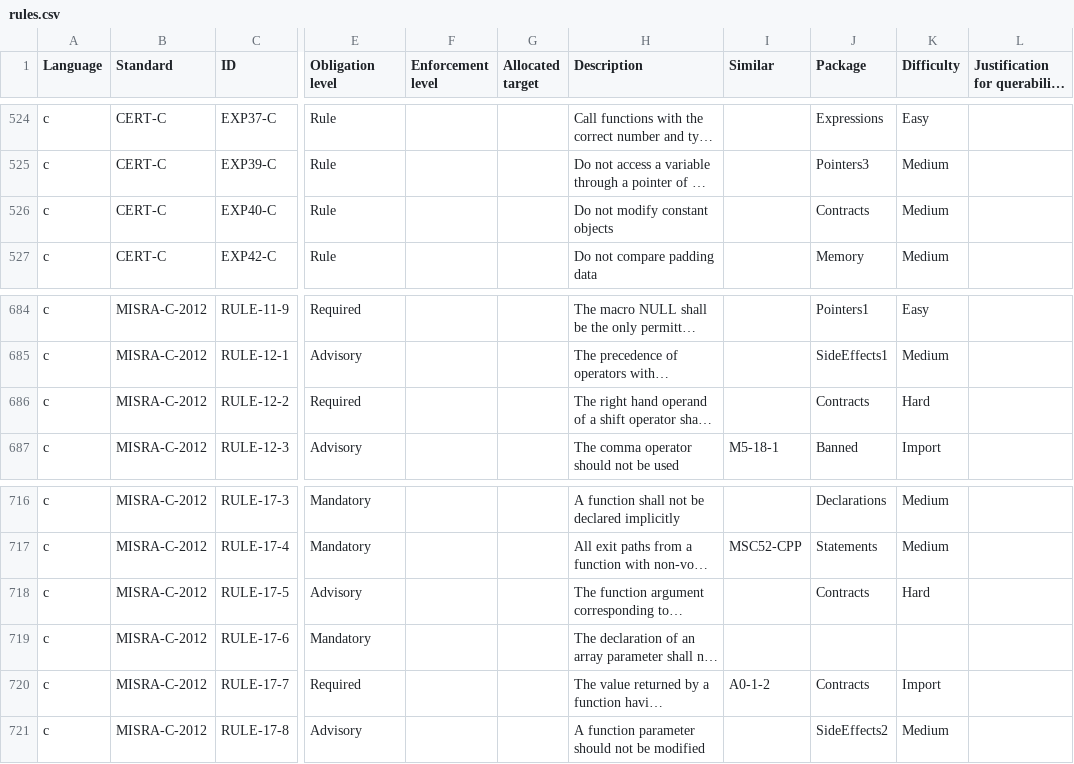
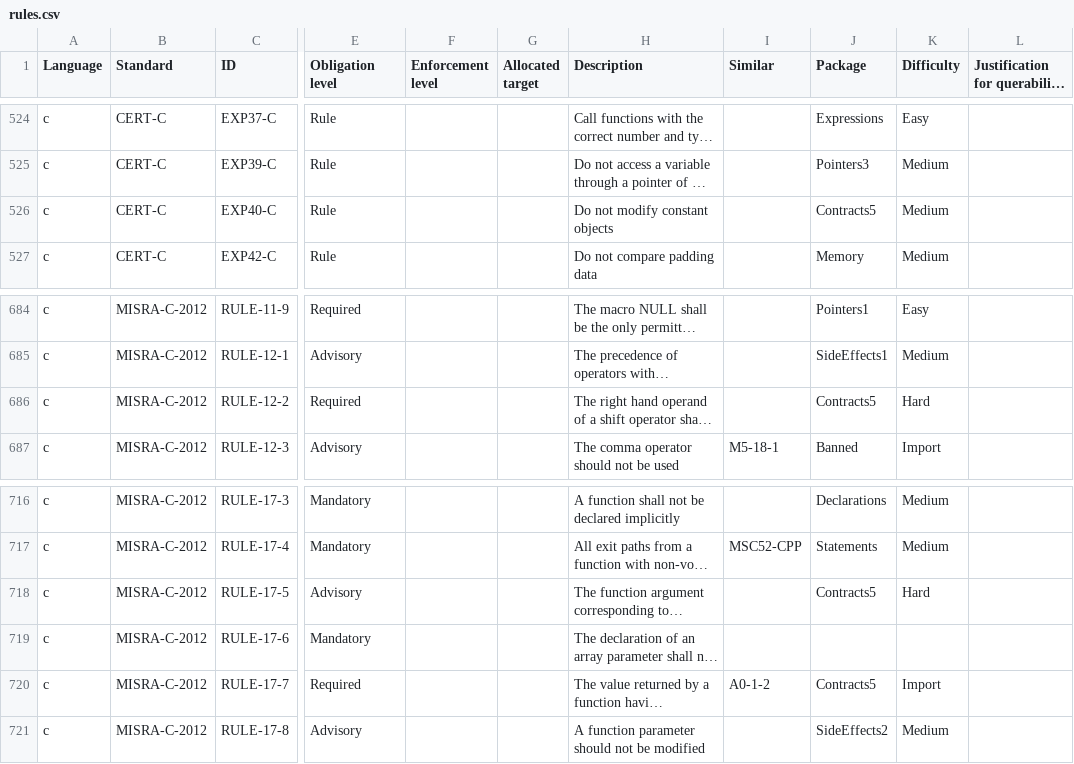
Before and after one commit to github/codeql-coding-standards, a CSV file: rules.csv, drawn as a sheet; only a part is shown, gaps mark what is left out; long unchanged cells end in …; the diff names each change by its address in the sheet, - before the commit and + after, or states it on an @@ line.

Commit message:
tests for contracts5

```diff
--- a/rules.csv
+++ b/rules.csv
-J526 (Package): Contracts
+J526 (Package): Contracts5
-J686 (Package): Contracts
+J686 (Package): Contracts5
-J718 (Package): Contracts
+J718 (Package): Contracts5
-J720 (Package): Contracts
+J720 (Package): Contracts5
```
Also changed, not shown: 4 other files.
